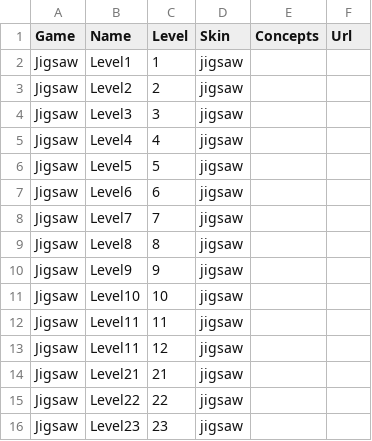
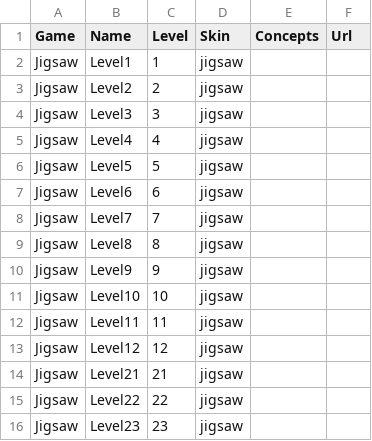
Before and after one commit to ebronnum/dashboard, a CSV file: config/jigsaw_script.csv, drawn as a sheet.

Commit message:
typo fix

```diff
--- a/config/jigsaw_script.csv
+++ b/config/jigsaw_script.csv
@@ -12,3 +12,3 @@ Jigsaw	Level10	10	jigsaw
 Jigsaw	Level11	11	jigsaw
-Jigsaw	Level11	12	jigsaw
+Jigsaw	Level12	12	jigsaw
 Jigsaw	Level21	21	jigsaw
```
